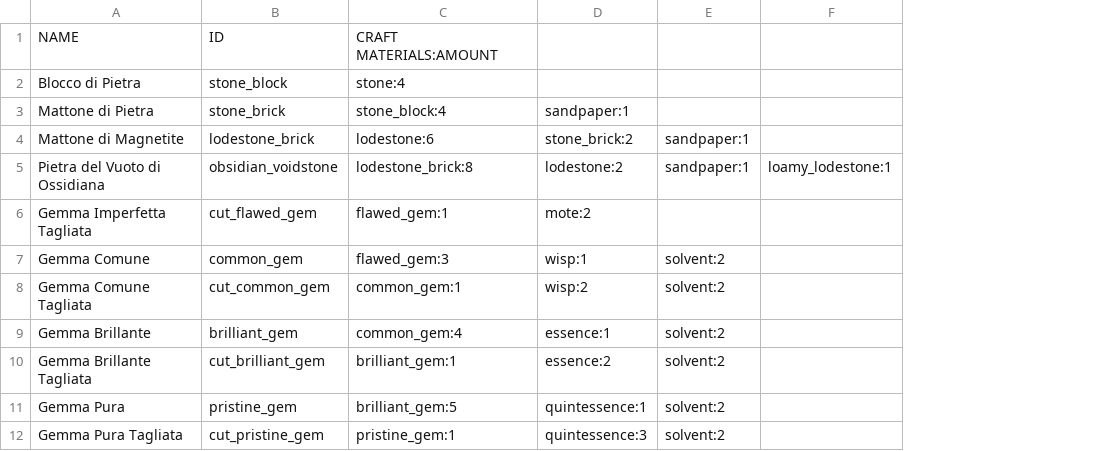
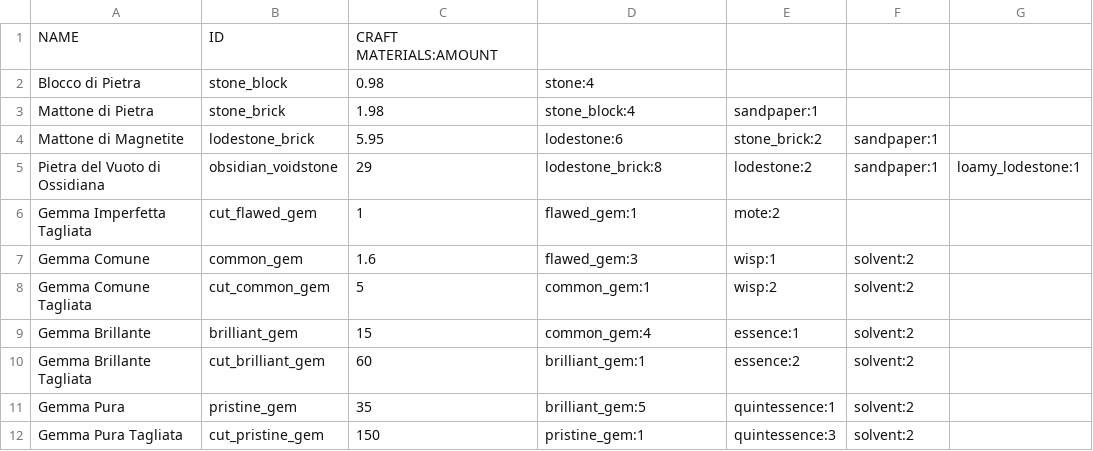
Before and after one commit to matteo-blasoni/matteo-blasoni.github.io, a CSV file: res/stonecutting_resources.csv, drawn as a sheet; addresses are those after the commit; the diff names each change by its address in the sheet, - before the commit and + after, or states it on an @@ line.

```diff
--- a/res/stonecutting_resources.csv
+++ b/res/stonecutting_resources.csv
+column C, rows 1-12: CRAFT MATERIALS:AMOUNT | 0.98 | 1.98 | 5.95 | 29 | 1 | 1.6 | 5 | 15 | 60 | 35 | 150
-D1: CRAFT MATERIALS:AMOUNT
+D1: (empty)
```
Also changed, not shown: res/resources.csv, res/smelter_resources.csv, 6 other files.
